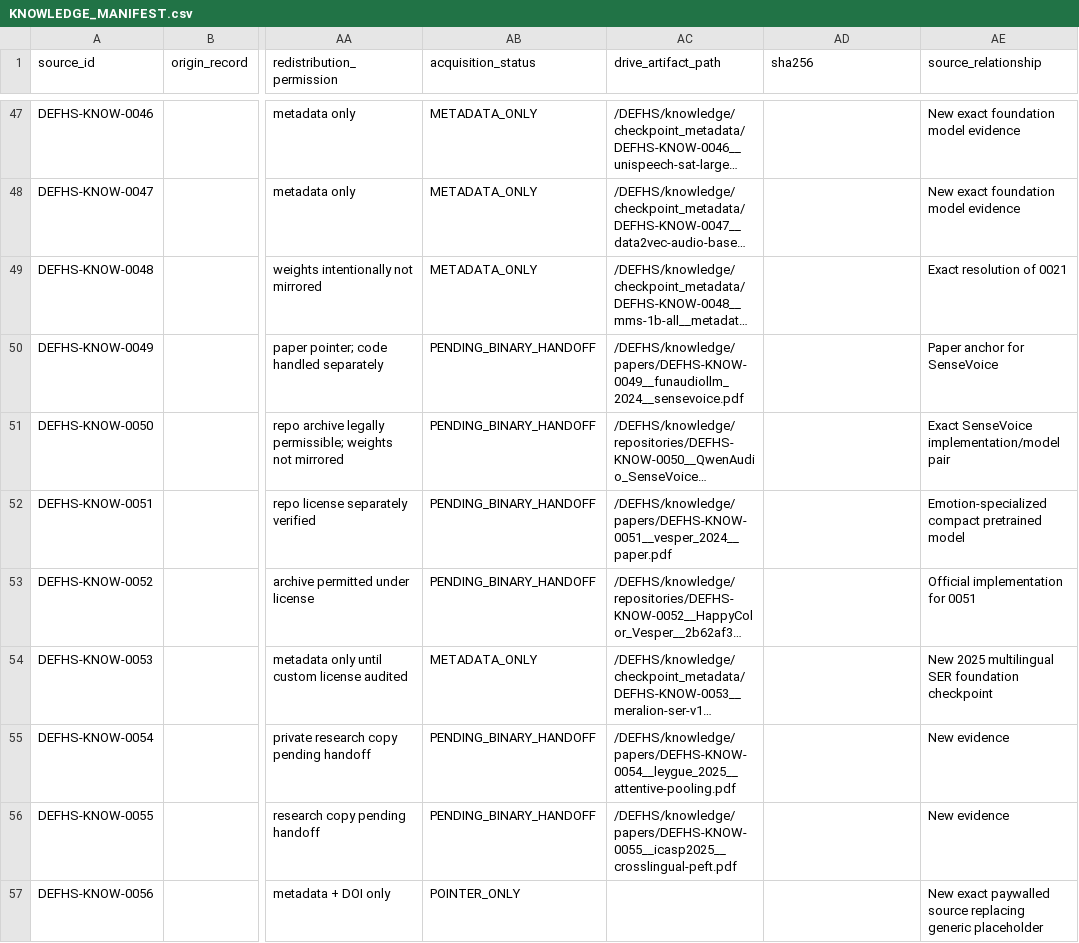
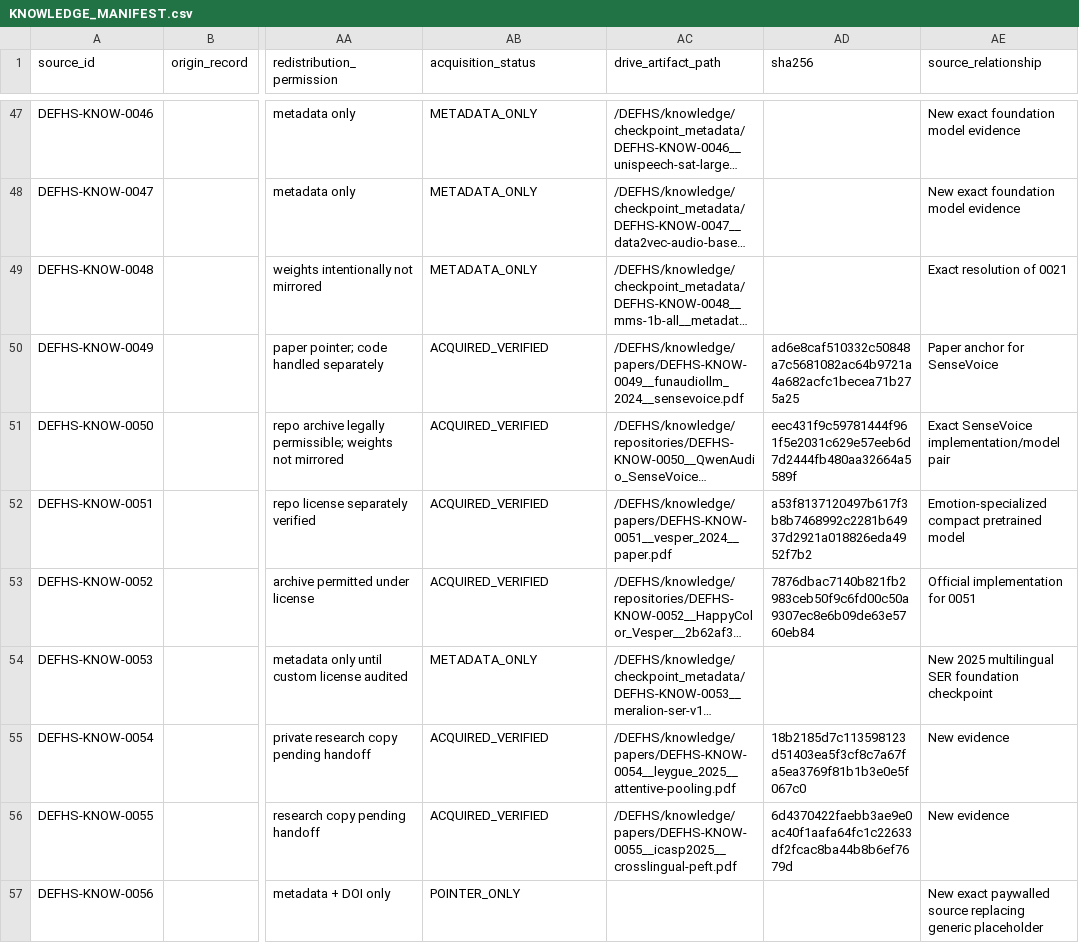
Before and after one commit to khalwaniev/defhs, a CSV file: runs/RS-DEFHS-KNOWLEDGE-ACQUISITION-001/KNOWLEDGE_MANIFEST.csv, drawn as a sheet; only a part is shown, gaps mark what is left out; long unchanged cells end in …; the diff covers the shown part only; the diff names each change by its address in the sheet, - before the commit and + after, or states it on an @@ line.

Commit message:
rs: finalize verified knowledge acquisition

```diff
--- a/runs/RS-DEFHS-KNOWLEDGE-ACQUISITION-001/KNOWLEDGE_MANIFEST.csv
+++ b/runs/RS-DEFHS-KNOWLEDGE-ACQUISITION-001/KNOWLEDGE_MANIFEST.csv
-AB50:AB53 (acquisition_status): PENDING_BINARY_HANDOFF
+AB50:AB53 (acquisition_status): ACQUIRED_VERIFIED
-AD50 (sha256): (empty)
+AD50 (sha256): ad6e8caf510332c50848a7c5681082ac64b9721a4a682acfc1becea71b275a25
-AD51 (sha256): (empty)
+AD51 (sha256): eec431f9c59781444f961f5e2031c629e57eeb6d7d2444fb480aa32664a5589f
-AD52 (sha256): (empty)
+AD52 (sha256): a53f8137120497b617f3b8b7468992c2281b64937d2921a018826eda4952f7b2
-AD53 (sha256): (empty)
+AD53 (sha256): 7876dbac7140b821fb2983ceb50f9c6fd00c50a9307ec8e6b09de63e5760eb84
-AB55:AB56 (acquisition_status): PENDING_BINARY_HANDOFF
+AB55:AB56 (acquisition_status): ACQUIRED_VERIFIED
-AD55 (sha256): (empty)
+AD55 (sha256): 18b2185d7c113598123d51403ea5f3cf8c7a67fa5ea3769f81b1b3e0e5f067c0
-AD56 (sha256): (empty)
+AD56 (sha256): 6d4370422faebb3ae9e0ac40f1aafa64fc1c22633df2fcac8ba44b8b6ef7679d
```
Also changed, not shown: 26 edited cells elsewhere in this file, runs/RS-DEFHS-KNOWLEDGE-ACQUISITION-001/LICENSE_REGISTER.csv, 9 other files.
